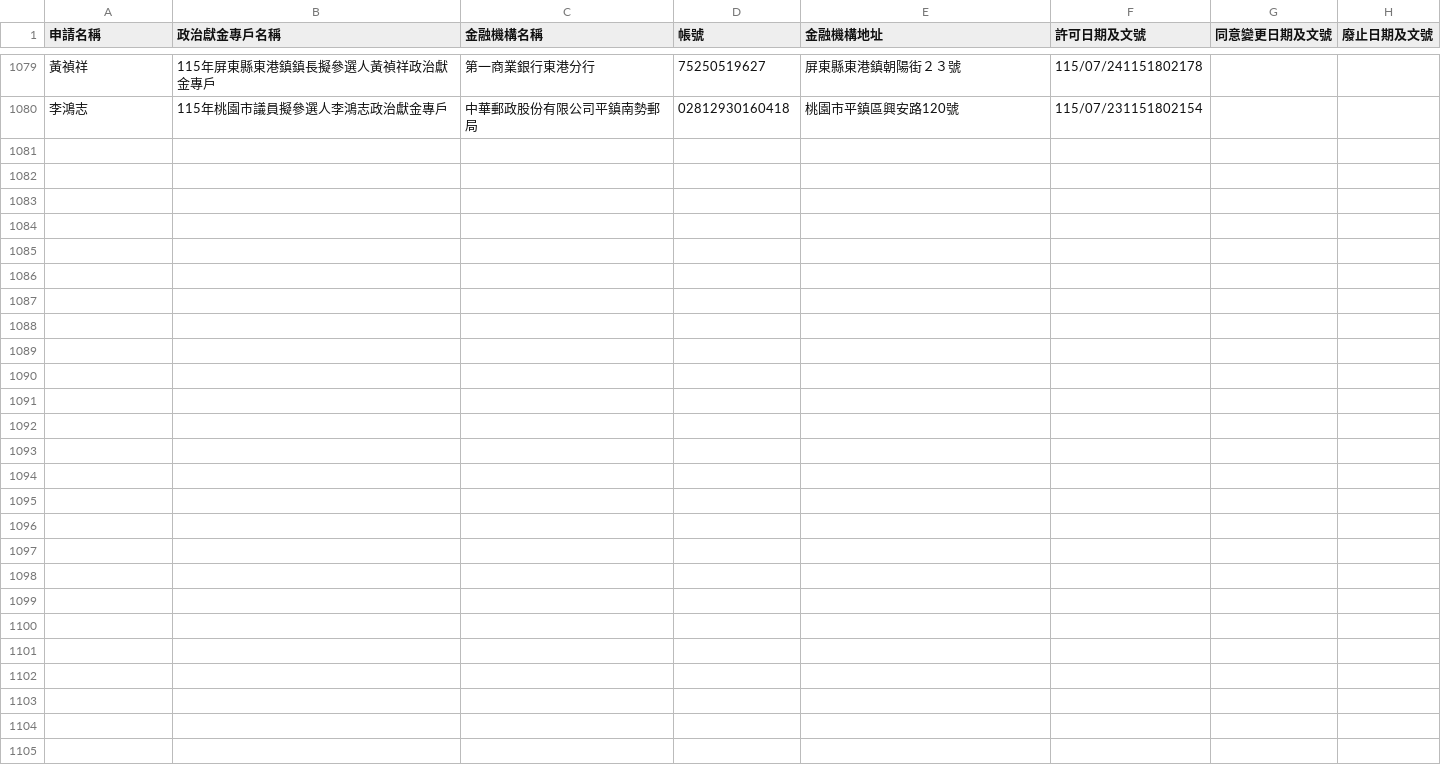
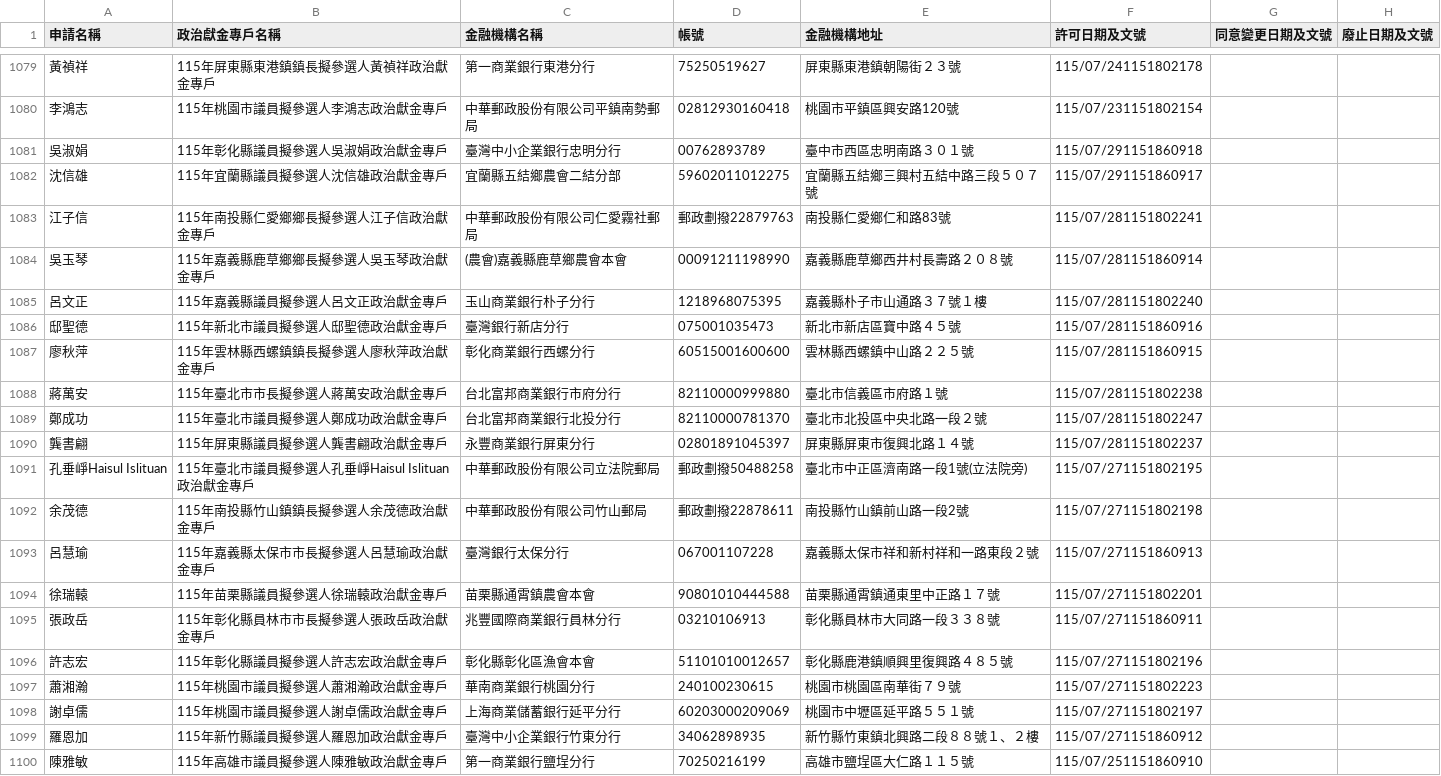
Before and after one commit to kiang/vote2026, a CSV file: docs/sunshine.cy.gov.tw/115.csv, drawn as a sheet; only a part is shown, gaps mark what is left out; the diff names each change by its address in the sheet, - before the commit and + after, or states it on an @@ line.

Commit message:
sunshine data updated

```diff
--- a/docs/sunshine.cy.gov.tw/115.csv
+++ b/docs/sunshine.cy.gov.tw/115.csv
+row 1081: 吳淑娟 | 115年彰化縣議員擬參選人吳淑娟政治獻金專戶 | 臺灣中小企業銀行忠明分行 | 00762893789 | 臺中市西區忠明南路３０１號 | 115/07/291151860918
+row 1082: 沈信雄 | 115年宜蘭縣議員擬參選人沈信雄政治獻金專戶 | 宜蘭縣五結鄉農會二結分部 | 59602011012275 | 宜蘭縣五結鄉三興村五結中路三段５０７號 | 115/07/291151860917
+row 1083: 江子信 | 115年南投縣仁愛鄉鄉長擬參選人江子信政治獻金專戶 | 中華郵政股份有限公司仁愛霧社郵局 | 郵政劃撥22879763 | 南投縣仁愛鄉仁和路83號 | 115/07/281151802241
+row 1084: 吳玉琴 | 115年嘉義縣鹿草鄉鄉長擬參選人吳玉琴政治獻金專戶 | (農會)嘉義縣鹿草鄉農會本會 | 00091211198990 | 嘉義縣鹿草鄉西井村長壽路２０８號 | 115/07/281151860914
+row 1085: 呂文正 | 115年嘉義縣議員擬參選人呂文正政治獻金專戶 | 玉山商業銀行朴子分行 | 1218968075395 | 嘉義縣朴子市山通路３７號１樓 | 115/07/281151802240
+row 1086: 邸聖德 | 115年新北市議員擬參選人邸聖德政治獻金專戶 | 臺灣銀行新店分行 | 075001035473 | 新北市新店區寶中路４５號 | 115/07/281151860916
+row 1087: 廖秋萍 | 115年雲林縣西螺鎮鎮長擬參選人廖秋萍政治獻金專戶 | 彰化商業銀行西螺分行 | 60515001600600 | 雲林縣西螺鎮中山路２２５號 | 115/07/281151860915
+row 1088: 蔣萬安 | 115年臺北市市長擬參選人蔣萬安政治獻金專戶 | 台北富邦商業銀行市府分行 | 82110000999880 | 臺北市信義區市府路１號 | 115/07/281151802238
+row 1089: 鄭成功 | 115年臺北市議員擬參選人鄭成功政治獻金專戶 | 台北富邦商業銀行北投分行 | 82110000781370 | 臺北市北投區中央北路一段２號 | 115/07/281151802247
+row 1090: 龔書翩 | 115年屏東縣議員擬參選人龔書翩政治獻金專戶 | 永豐商業銀行屏東分行 | 02801891045397 | 屏東縣屏東市復興北路１４號 | 115/07/281151802237
+row 1091: 孔垂崢Haisul Islituan | 115年臺北市議員擬參選人孔垂崢Haisul Islituan政治獻金專戶 | 中華郵政股份有限公司立法院郵局 | 郵政劃撥50488258 | 臺北市中正區濟南路一段1號(立法院旁) | 115/07/271151802195
+row 1092: 余茂德 | 115年南投縣竹山鎮鎮長擬參選人余茂德政治獻金專戶 | 中華郵政股份有限公司竹山郵局 | 郵政劃撥22878611 | 南投縣竹山鎮前山路一段2號 | 115/07/271151802198
+row 1093: 呂慧瑜 | 115年嘉義縣太保市市長擬參選人呂慧瑜政治獻金專戶 | 臺灣銀行太保分行 | 067001107228 | 嘉義縣太保市祥和新村祥和一路東段２號 | 115/07/271151860913
+row 1094: 徐瑞轅 | 115年苗栗縣議員擬參選人徐瑞轅政治獻金專戶 | 苗栗縣通霄鎮農會本會 | 90801010444588 | 苗栗縣通霄鎮通東里中正路１７號 | 115/07/271151802201
+row 1095: 張政岳 | 115年彰化縣員林市市長擬參選人張政岳政治獻金專戶 | 兆豐國際商業銀行員林分行 | 03210106913 | 彰化縣員林市大同路一段３３８號 | 115/07/271151860911
+row 1096: 許志宏 | 115年彰化縣議員擬參選人許志宏政治獻金專戶 | 彰化縣彰化區漁會本會 | 51101010012657 | 彰化縣鹿港鎮順興里復興路４８５號 | 115/07/271151802196
+row 1097: 蕭湘瀚 | 115年桃園市議員擬參選人蕭湘瀚政治獻金專戶 | 華南商業銀行桃園分行 | 240100230615 | 桃園市桃園區南華街７９號 | 115/07/271151802223
+row 1098: 謝卓儒 | 115年桃園市議員擬參選人謝卓儒政治獻金專戶 | 上海商業儲蓄銀行延平分行 | 60203000209069 | 桃園市中壢區延平路５５１號 | 115/07/271151802197
+row 1099: 羅恩加 | 115年新竹縣議員擬參選人羅恩加政治獻金專戶 | 臺灣中小企業銀行竹東分行 | 34062898935 | 新竹縣竹東鎮北興路二段８８號１、２樓 | 115/07/271151860912
+row 1100: 陳雅敏 | 115年高雄市議員擬參選人陳雅敏政治獻金專戶 | 第一商業銀行鹽埕分行 | 70250216199 | 高雄市鹽埕區大仁路１１５號 | 115/07/251151860910
```
